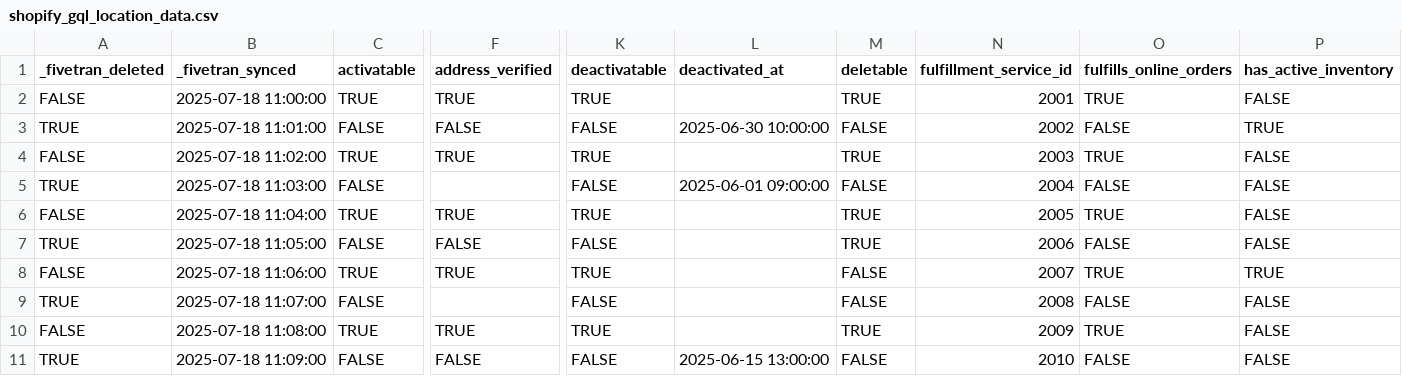
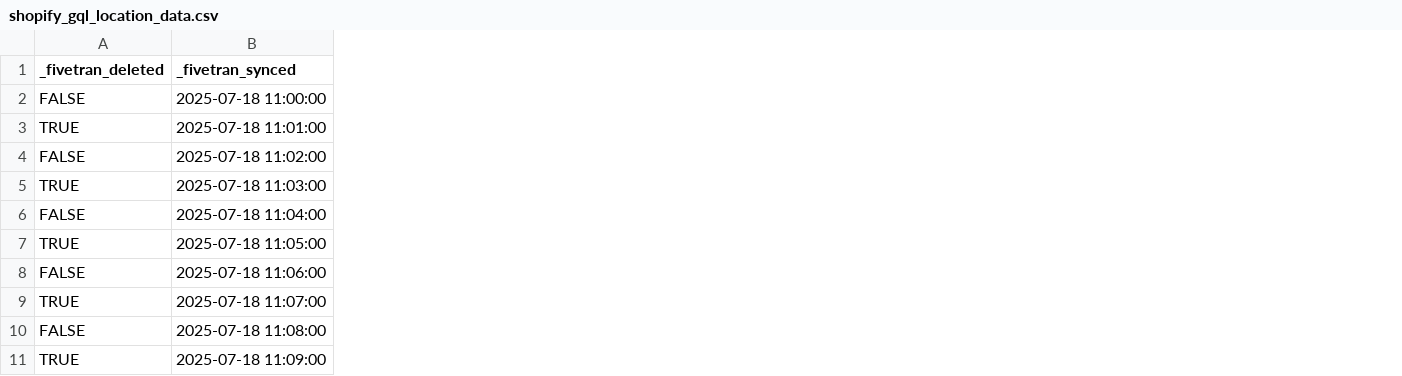
Before and after one commit to fivetran/dbt_shopify_source, a CSV file: integration_tests/seeds/shopify_gql_location_data.csv, drawn as a sheet; only a part is shown, gaps mark what is left out; the diff covers the shown part only; the diff names each change by its address in the sheet, - before the commit and + after, or states it on an @@ line.

Commit message:
seed and columns

```diff
--- a/integration_tests/seeds/shopify_gql_location_data.csv
+++ b/integration_tests/seeds/shopify_gql_location_data.csv
-column C (activatable), rows 2-11: TRUE | FALSE | TRUE | FALSE | TRUE | FALSE | TRUE | FALSE | TRUE | FALSE
-column F (address_verified), rows 2-11: TRUE | FALSE | TRUE |  | TRUE | FALSE | TRUE |  | TRUE | FALSE
-column K (deactivatable), rows 2-11: TRUE | FALSE | TRUE | FALSE | TRUE | FALSE | TRUE | FALSE | TRUE | FALSE
-column L (deactivated_at), rows 3-11: 2025-06-30 10:00:00 |  | 2025-06-01 09:00:00 |  |  |  |  |  | 2025-06-15 13:00:00
-column M (deletable), rows 2-11: TRUE | FALSE | TRUE | FALSE | TRUE | TRUE | FALSE | FALSE | TRUE | FALSE
-column N (fulfillment_service_id), rows 2-11: 2001 | 2002 | 2003 | 2004 | 2005 | 2006 | 2007 | 2008 | 2009 | 2010
-column O (fulfills_online_orders), rows 2-11: TRUE | FALSE | TRUE | FALSE | TRUE | FALSE | TRUE | FALSE | TRUE | FALSE
-column P (has_active_inventory), rows 2-11: FALSE | TRUE | FALSE | FALSE | FALSE | FALSE | TRUE | FALSE | FALSE | FALSE
```
Also changed, not shown: 6 removed columns elsewhere in this file, integration_tests/seeds/shopify_gql_order_data.csv, 30 other files.
